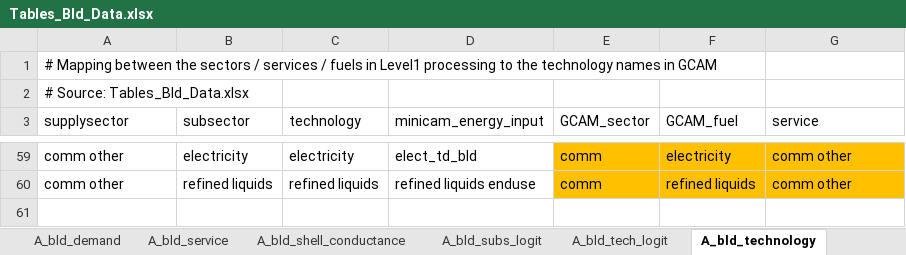
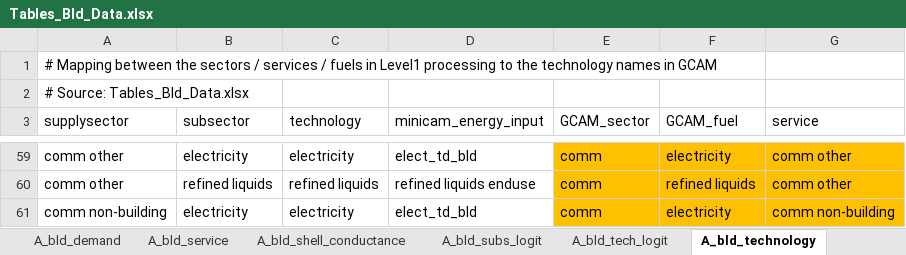
Before and after one commit to JGCRI/gcam-core, an Excel workbook: rgcam-data-system/rgcam-data/Assumptions/Tables_Bld_Data.xlsx, sheet A_bld_technology, drawn as a sheet; only a part is shown, gaps mark what is left out; values as stored, in another font and other column widths than the file's, no borders; the diff names each change by its address in the sheet, - before the commit and + after, or states it on an @@ line.

```diff
--- a/rgcam-data-system/rgcam-data/Assumptions/Tables_Bld_Data.xlsx (sheet A_bld_technology)
+++ b/rgcam-data-system/rgcam-data/Assumptions/Tables_Bld_Data.xlsx (sheet A_bld_technology)
+row 61: comm non-building | electricity | electricity | elect_td_bld | comm | electricity | comm non-building
```
Also changed, not shown: sheet A_bld_service, sheet A_bld_tech_eff_Y, sheet Legend, sheet A_bld_tech_logit, sheet A_bld_subs_logit, formulas that keep their value, 49 other files.
